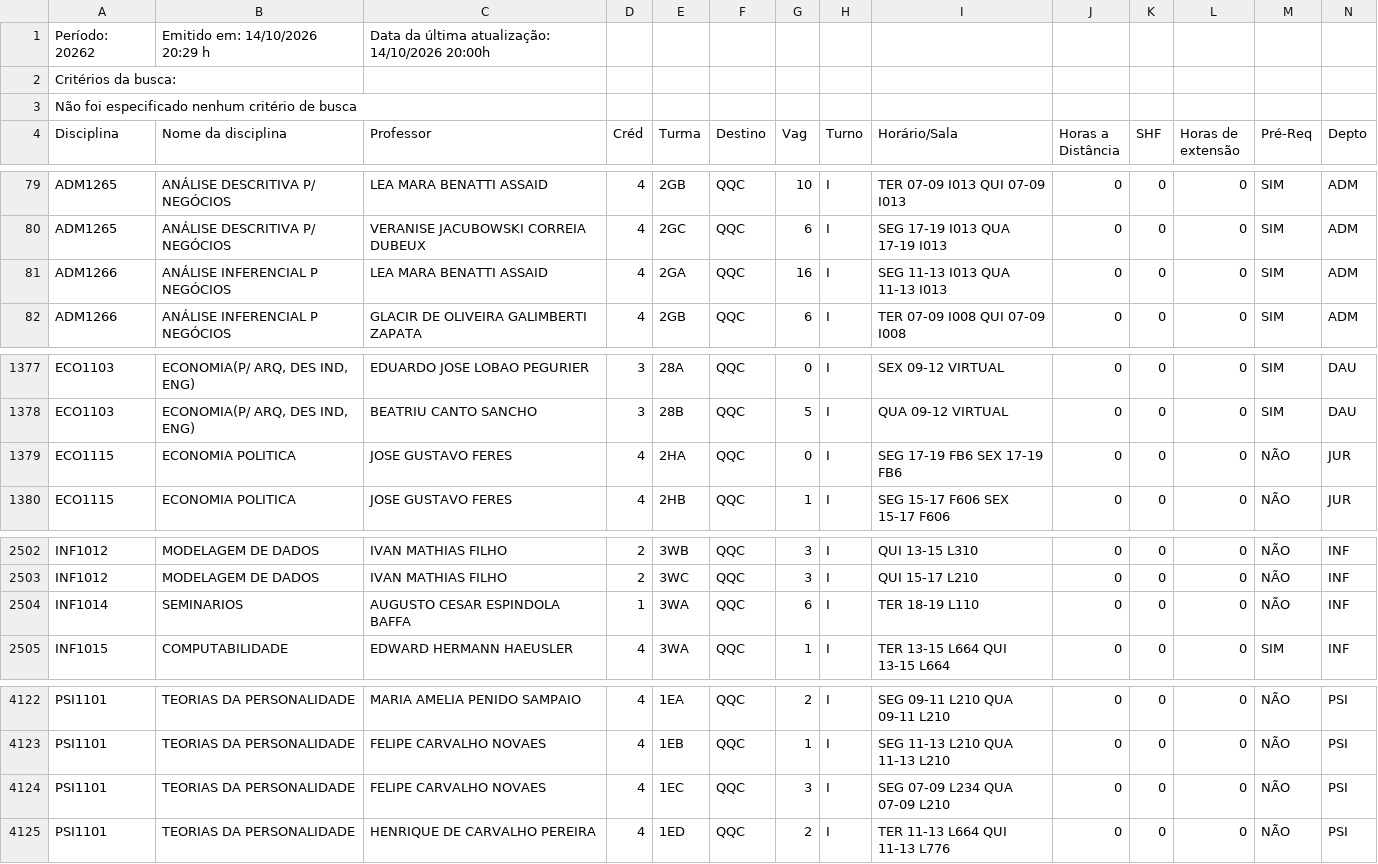
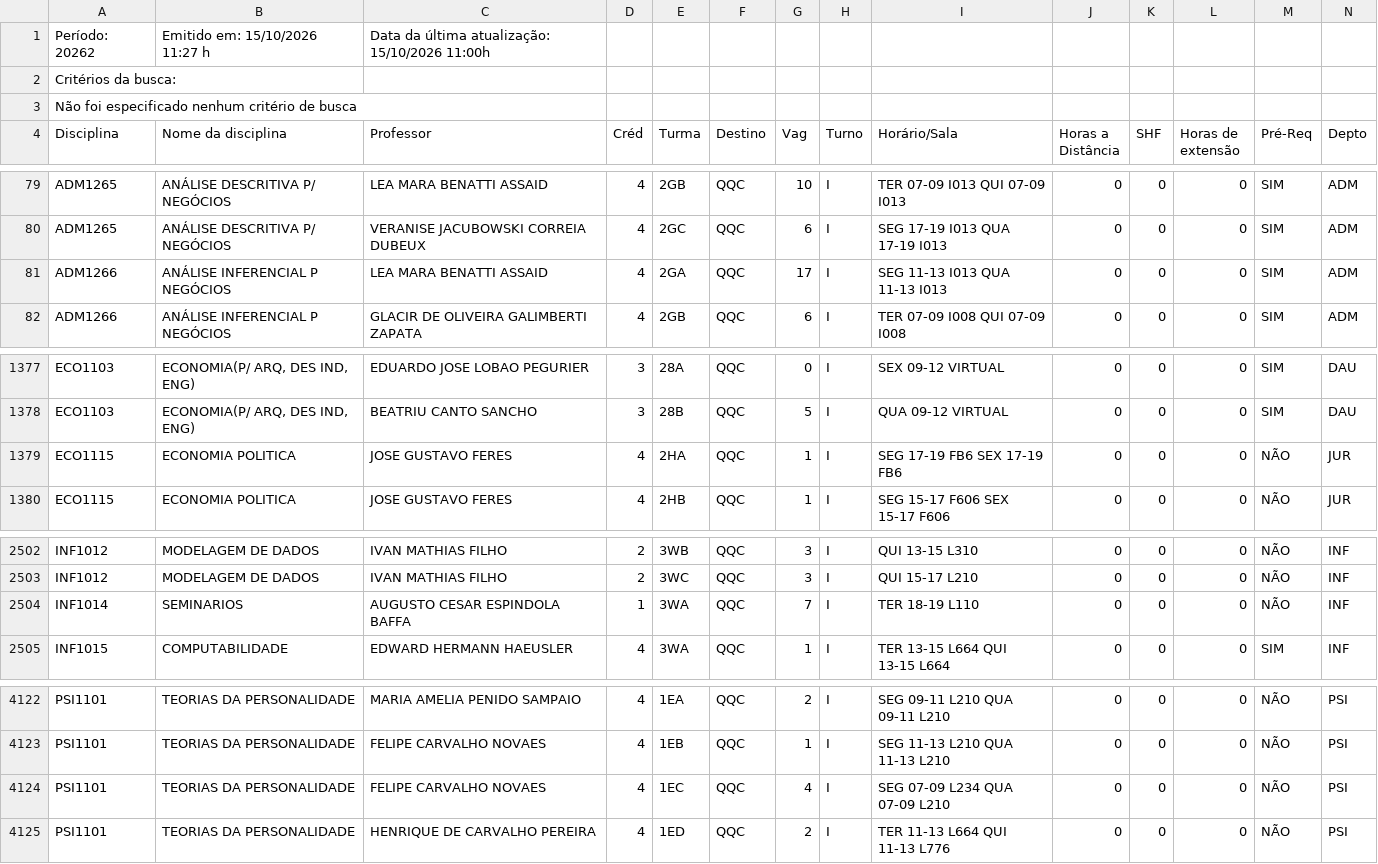
Before and after one commit to matriculer/matriculer.github.io, a CSV file: HORARIO_DAS_DISCIPLINAS.csv, drawn as a sheet; only a part is shown, gaps mark what is left out.

```diff
--- a/HORARIO_DAS_DISCIPLINAS.csv
+++ b/HORARIO_DAS_DISCIPLINAS.csv
@@ -1,2 +1,2 @@
-Período: 20262;Emitido em: 14/10/2026 20:29 h; Data da última atualização: 14/10/2026 20:00h;
+Período: 20262;Emitido em: 15/10/2026 11:27 h; Data da última atualização: 15/10/2026 11:00h;
 Critérios da busca:
@@ -80,3 +80,3 @@ ADM1265; ANÁLISE DESCRITIVA P/ NEGÓCIOS ;LEA MARA BENATTI ASSAID;4;2GB;QQC;10;
 ADM1265; ANÁLISE DESCRITIVA P/ NEGÓCIOS ;VERANISE JACUBOWSKI CORREIA DUBEUX;4;2GC;QQC;6;I;SEG 17-19 I013  QUA 17-19 I013  ;0;0;0; SIM ;ADM;
-ADM1266; ANÁLISE INFERENCIAL P NEGÓCIOS ;LEA MARA BENATTI ASSAID;4;2GA;QQC;16;I;SEG 11-13 I013  QUA 11-13 I013  ;0;0;0; SIM ;ADM;
+ADM1266; ANÁLISE INFERENCIAL P NEGÓCIOS ;LEA MARA BENATTI ASSAID;4;2GA;QQC;17;I;SEG 11-13 I013  QUA 11-13 I013  ;0;0;0; SIM ;ADM;
 ADM1266; ANÁLISE INFERENCIAL P NEGÓCIOS ;GLACIR DE OLIVEIRA GALIMBERTI ZAPATA;4;2GB;QQC;6;I;TER 07-09 I008  QUI 07-09 I008  ;0;0;0; SIM ;ADM;
@@ -1378,3 +1378,3 @@ ECO1103; ECONOMIA(P/ ARQ, DES IND, ENG) ;EDUARDO JOSE LOBAO PEGURIER;3;28A;QQC;0
 ECO1103; ECONOMIA(P/ ARQ, DES IND, ENG) ;BEATRIU CANTO SANCHO;3;28B;QQC;5;I;QUA 09-12 VIRTUAL  ;0;0;0; SIM ;DAU;
-ECO1115; ECONOMIA POLITICA ;JOSE GUSTAVO FERES;4;2HA;QQC;0;I;SEG 17-19 FB6  SEX 17-19 FB6  ;0;0;0;NÃO;JUR;
+ECO1115; ECONOMIA POLITICA ;JOSE GUSTAVO FERES;4;2HA;QQC;1;I;SEG 17-19 FB6  SEX 17-19 FB6  ;0;0;0;NÃO;JUR;
 ECO1115; ECONOMIA POLITICA ;JOSE GUSTAVO FERES;4;2HB;QQC;1;I;SEG 15-17 F606  SEX 15-17 F606  ;0;0;0;NÃO;JUR;
@@ -2503,3 +2503,3 @@ INF1012; MODELAGEM DE DADOS ;IVAN MATHIAS FILHO;2;3WB;QQC;3;I;QUI 13-15 L310  ;0
 INF1012; MODELAGEM DE DADOS ;IVAN MATHIAS FILHO;2;3WC;QQC;3;I;QUI 15-17 L210  ;0;0;0;NÃO;INF;
-INF1014; SEMINARIOS ;AUGUSTO CESAR ESPINDOLA BAFFA;1;3WA;QQC;6;I;TER 18-19 L110  ;0;0;0;NÃO;INF;
+INF1014; SEMINARIOS ;AUGUSTO CESAR ESPINDOLA BAFFA;1;3WA;QQC;7;I;TER 18-19 L110  ;0;0;0;NÃO;INF;
 INF1015; COMPUTABILIDADE ;EDWARD HERMANN HAEUSLER;4;3WA;QQC;1;I;TER 13-15 L664  QUI 13-15 L664  ;0;0;0; SIM ;INF;
@@ -4123,3 +4123,3 @@ PSI1101; TEORIAS DA PERSONALIDADE ;MARIA AMELIA PENIDO SAMPAIO;4;1EA;QQC;2;I;SEG
 PSI1101; TEORIAS DA PERSONALIDADE ;FELIPE CARVALHO NOVAES;4;1EB;QQC;1;I;SEG 11-13 L210  QUA 11-13 L210  ;0;0;0;NÃO;PSI;
-PSI1101; TEORIAS DA PERSONALIDADE ;FELIPE CARVALHO NOVAES;4;1EC;QQC;3;I;SEG 07-09 L234  QUA 07-09 L210  ;0;0;0;NÃO;PSI;
+PSI1101; TEORIAS DA PERSONALIDADE ;FELIPE CARVALHO NOVAES;4;1EC;QQC;4;I;SEG 07-09 L234  QUA 07-09 L210  ;0;0;0;NÃO;PSI;
 PSI1101; TEORIAS DA PERSONALIDADE ;HENRIQUE DE CARVALHO PEREIRA;4;1ED;QQC;2;I;TER 11-13 L664  QUI 11-13 L776  ;0;0;0;NÃO;PSI;
```
